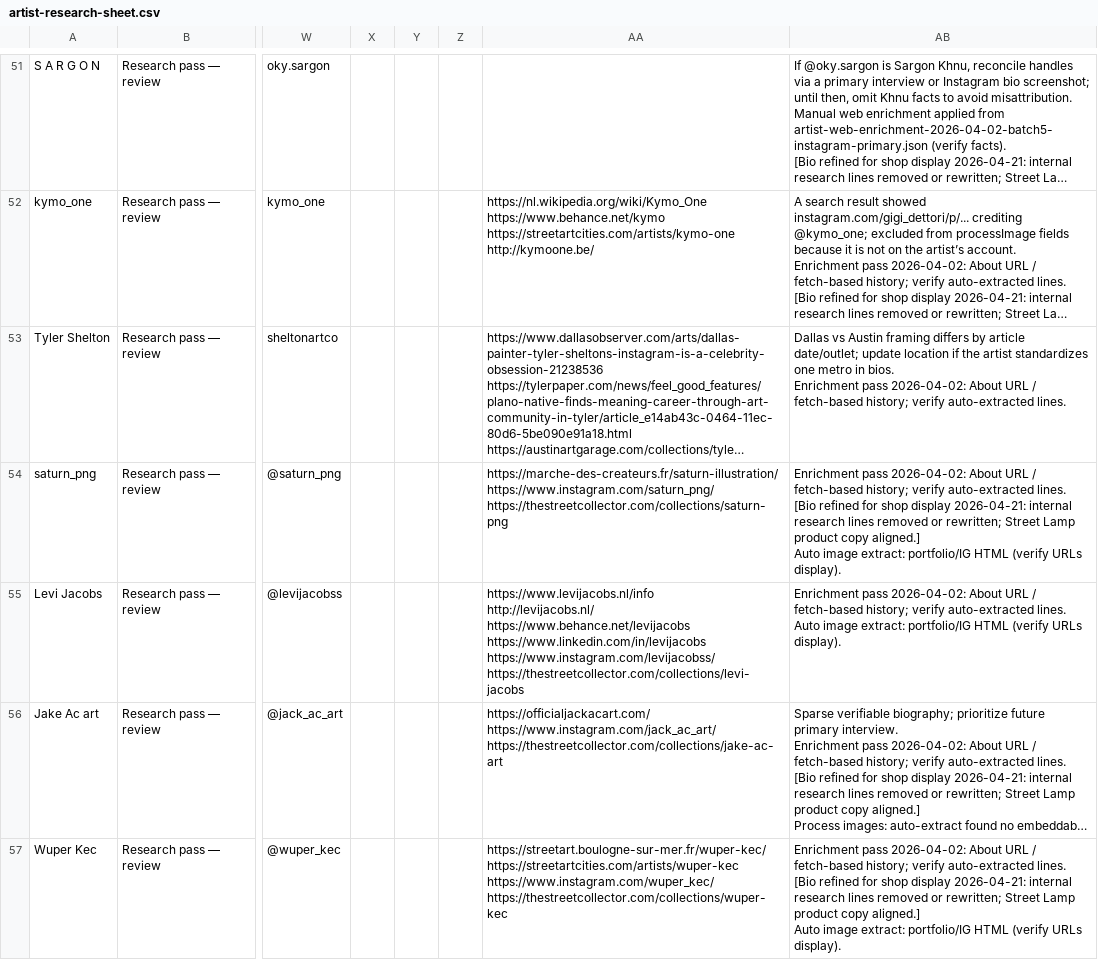
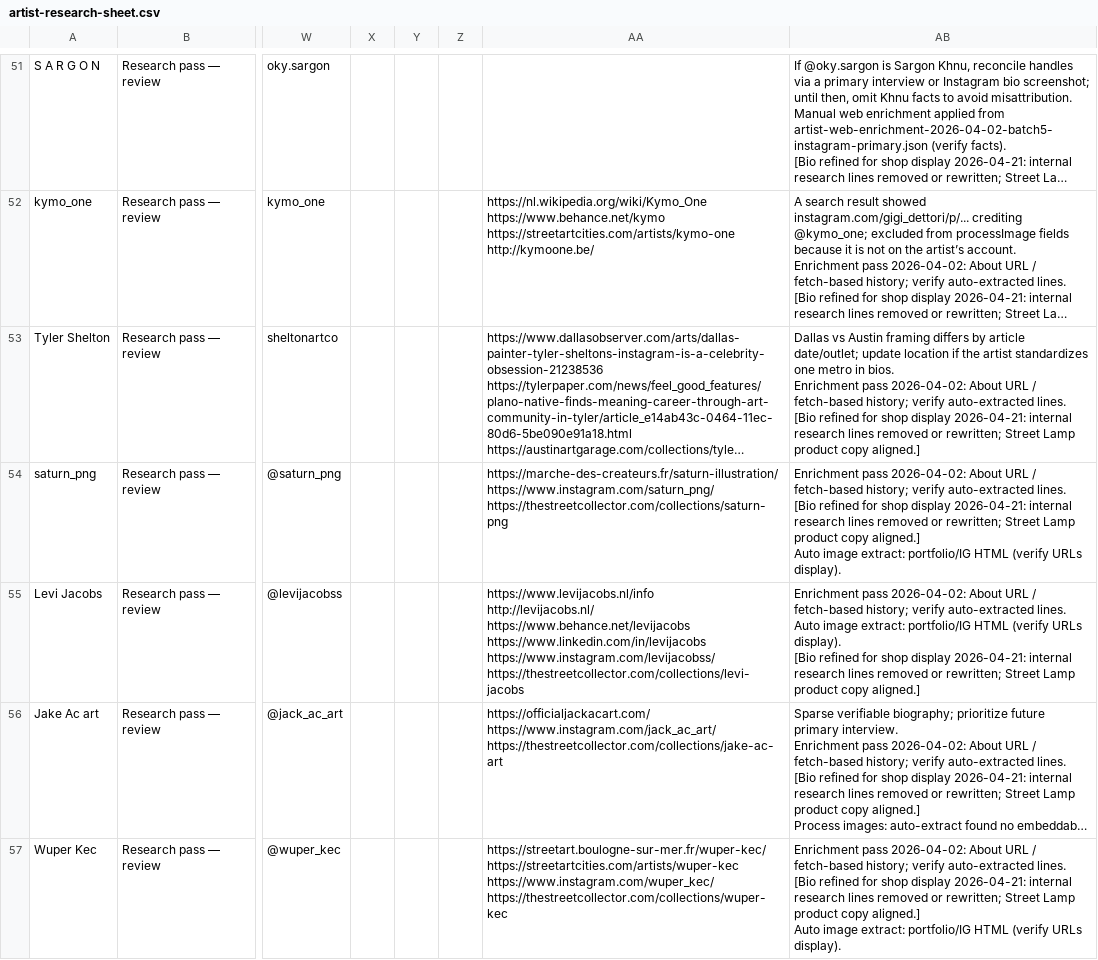
Before and after one commit to chonibe/coa-service, a CSV file: docs/features/street-collector/artist-research-sheet.csv, drawn as a sheet; only a part is shown, gaps mark what is left out; long unchanged cells end in …; ↵ is a line break in a cell; the diff covers the shown part only; the diff names each change by its address in the sheet, - before the commit and + after, or states it on an @@ line.

```diff
--- a/docs/features/street-collector/artist-research-sheet.csv
+++ b/docs/features/street-collector/artist-research-sheet.csv
-AB53: …auto-extracted lines.
+AB53: …auto-extracted lines. ↵ [Bio refined for shop display 2026-04-21: internal research lines removed or rewritten; Street Lamp product copy aligned.]
-AB55: …URLs display).
+AB55: …URLs display). ↵ [Bio refined for shop display 2026-04-21: internal research lines removed or rewritten; Street Lamp product copy aligned.]
```
Also changed, not shown: 11 edited cells elsewhere in this file, 3 other files.
